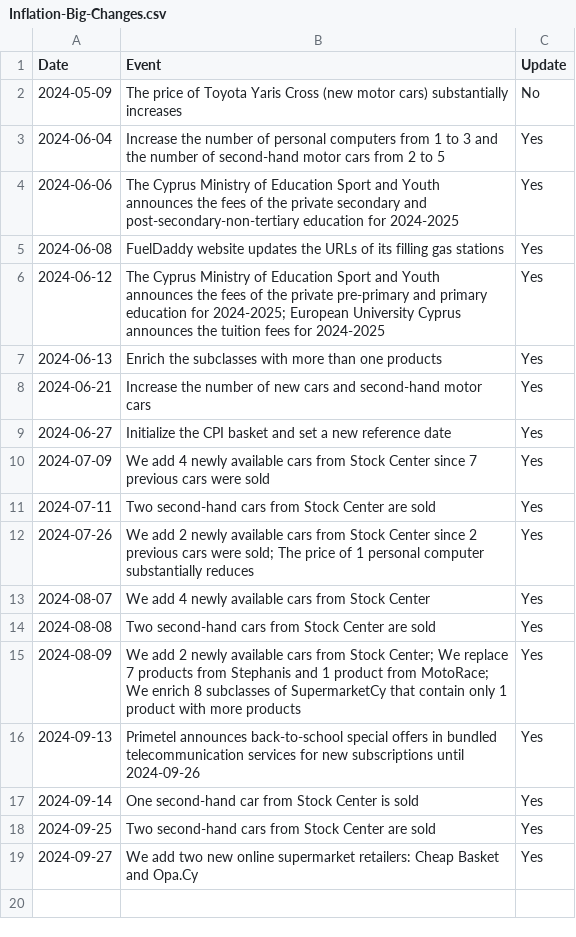
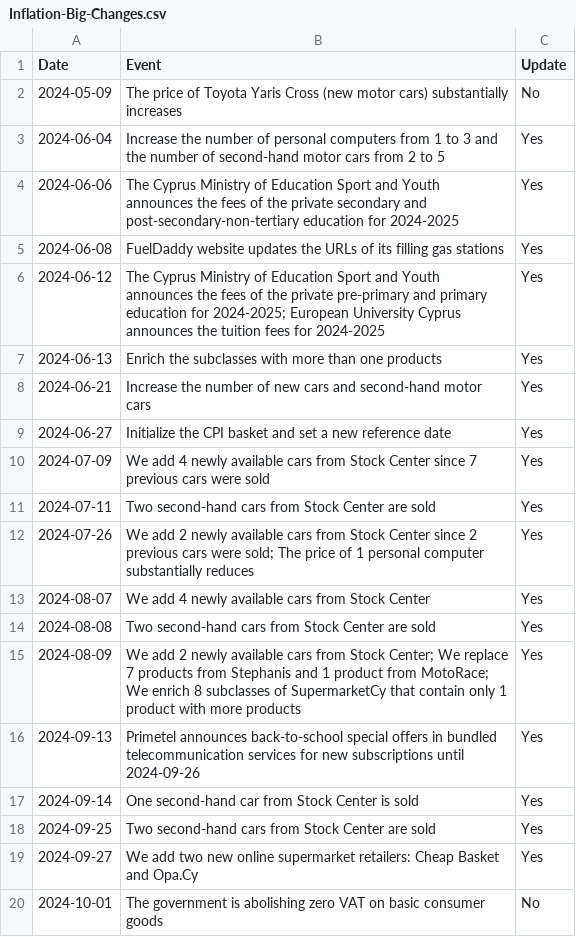
Before and after one commit to kvitalis/CyBPP, a CSV file: Results/Inflation-Big-Changes.csv, drawn as a sheet; the diff names each change by its address in the sheet, - before the commit and + after, or states it on an @@ line.

Commit message:
Update Inflation-Big-Changes.csv

```diff
--- a/Results/Inflation-Big-Changes.csv
+++ b/Results/Inflation-Big-Changes.csv
+row 20: 2024-10-01 | The government is abolishing zero VAT on basic consumer goods | No
```
